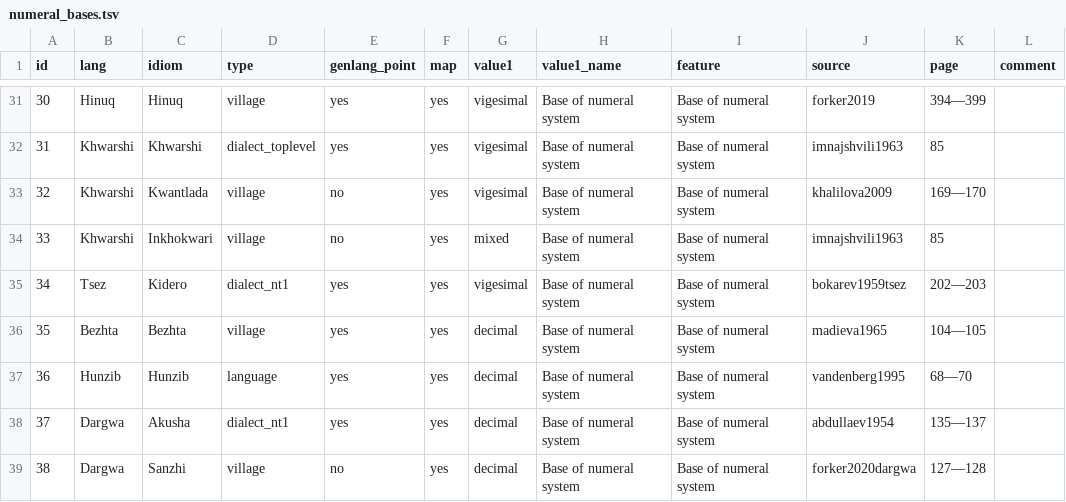
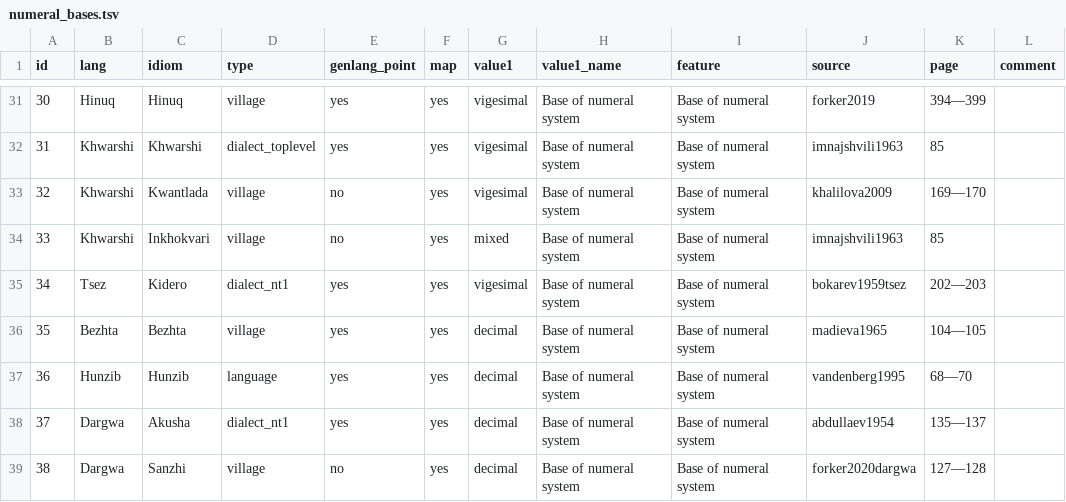
Before and after one commit to LingConLab/TALD, a TSV file: data/orig_table/numeral_bases.tsv, drawn as a sheet; only a part is shown, gaps mark what is left out; the diff names each change by its address in the sheet, - before the commit and + after, or states it on an @@ line.

Commit message:
Update numeral_bases.tsv

```diff
--- a/data/orig_table/numeral_bases.tsv
+++ b/data/orig_table/numeral_bases.tsv
-C34 (idiom): Inkhokwari
+C34 (idiom): Inkhokvari
```
